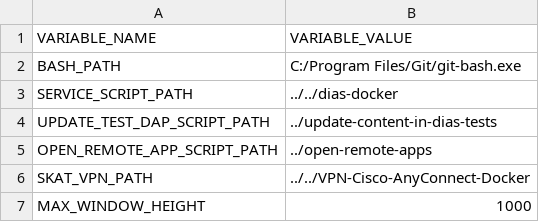
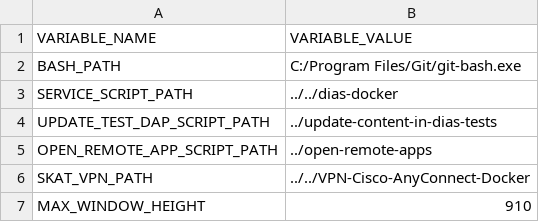
Before and after one commit to szymciogrosik/script-control-panel, a CSV file: settings.csv, drawn as a sheet.

```diff
--- a/settings.csv
+++ b/settings.csv
@@ -6,2 +6,2 @@ OPEN_REMOTE_APP_SCRIPT_PATH;../open-remote-apps
 SKAT_VPN_PATH;../../VPN-Cisco-AnyConnect-Docker
-MAX_WINDOW_HEIGHT;1000
+MAX_WINDOW_HEIGHT;910
```
Also changed, not shown: 3 other files.
